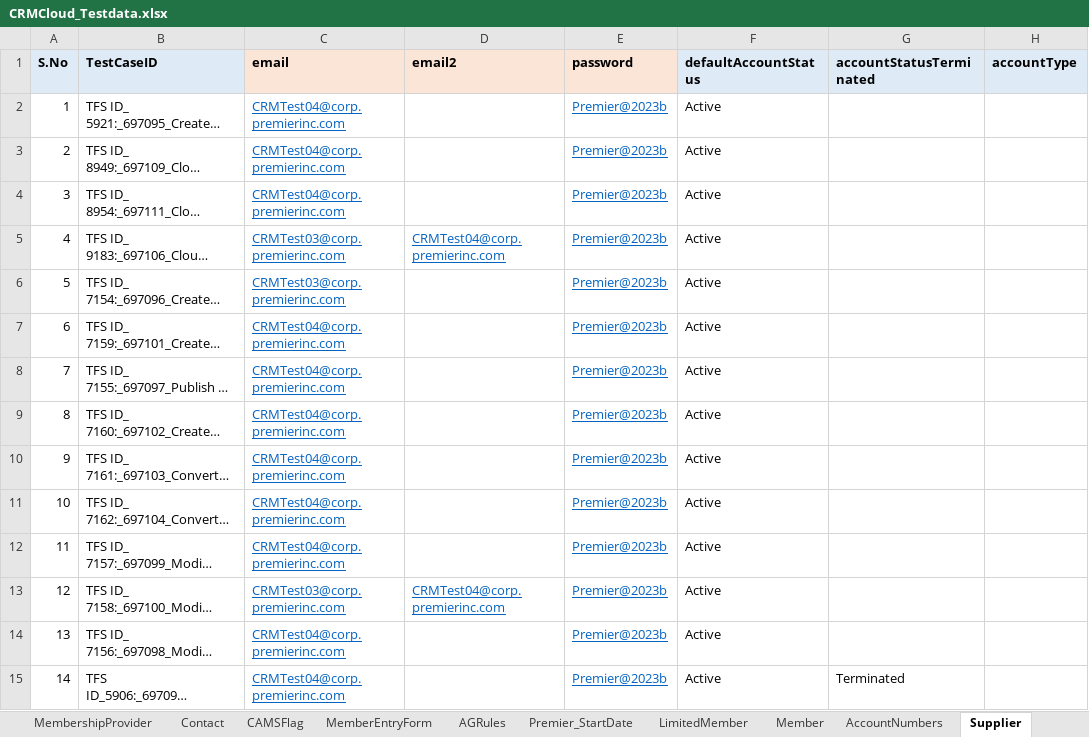
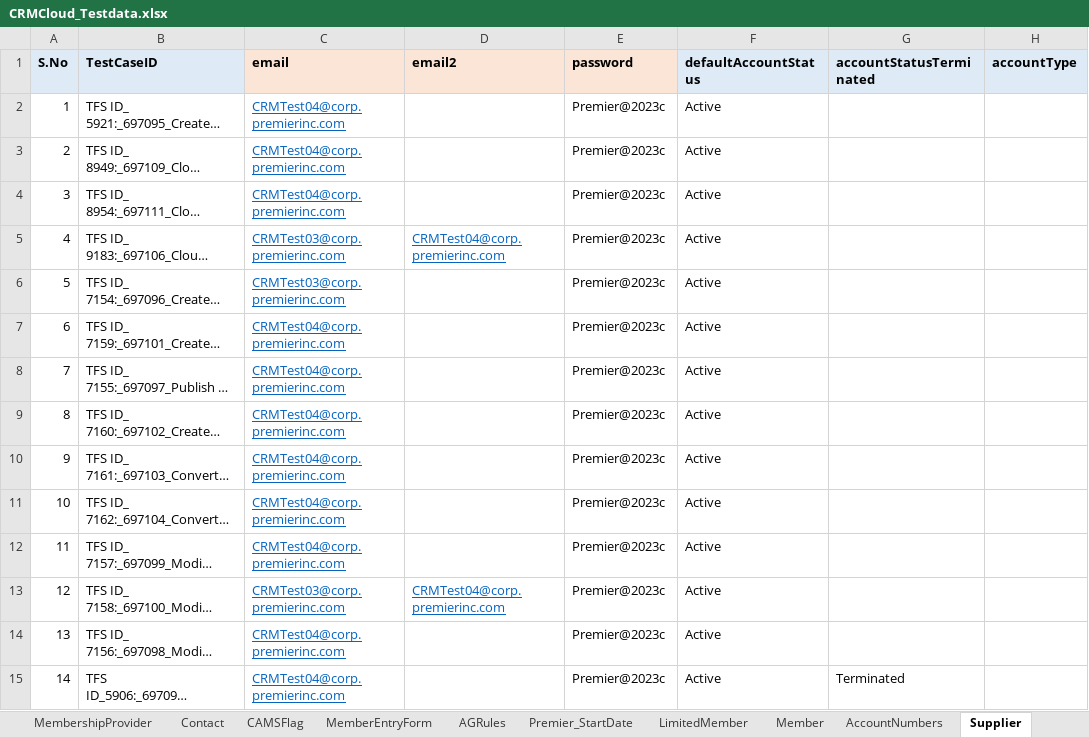
Before and after one commit to FaridhahN/Dynamics_CRM_Cloud_2023_Wave1, an Excel workbook: data/CRMCloud_Testdata.xlsx, sheet Supplier, drawn as a sheet; only a part is shown; long unchanged cells end in …; values as stored, in another font and other column widths than the file's, no borders; the diff covers the shown part only; the diff names each change by its address in the sheet, - before the commit and + after, or states it on an @@ line.

```diff
--- a/data/CRMCloud_Testdata.xlsx (sheet Supplier)
+++ b/data/CRMCloud_Testdata.xlsx (sheet Supplier)
-E2:E15 (password): Premier@2023b
+E2:E15 (password): Premier@2023c
@@ E2:E15 underline: on → off, text colour: #0563C1 → black @@
```
Also changed, not shown: 24 edited cells and cell formats elsewhere in this sheet, sheet Driver, sheet Member, sheet LOBFSC, sheet AccountNumbers, sheet BaseReadOnly, sheet MemberAttribute, 18 more sheets, 17 other files.
